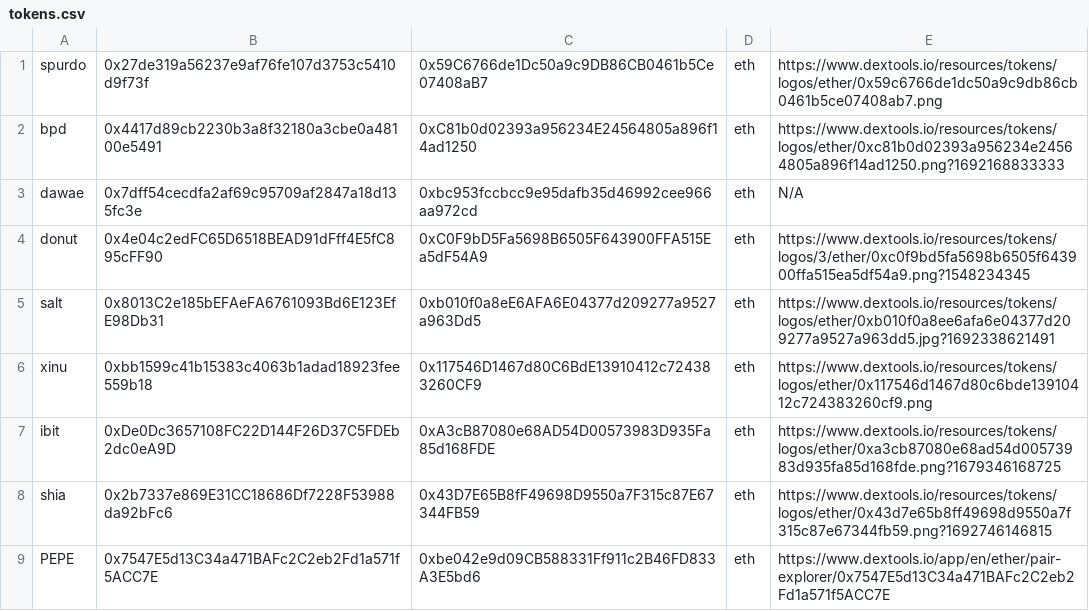
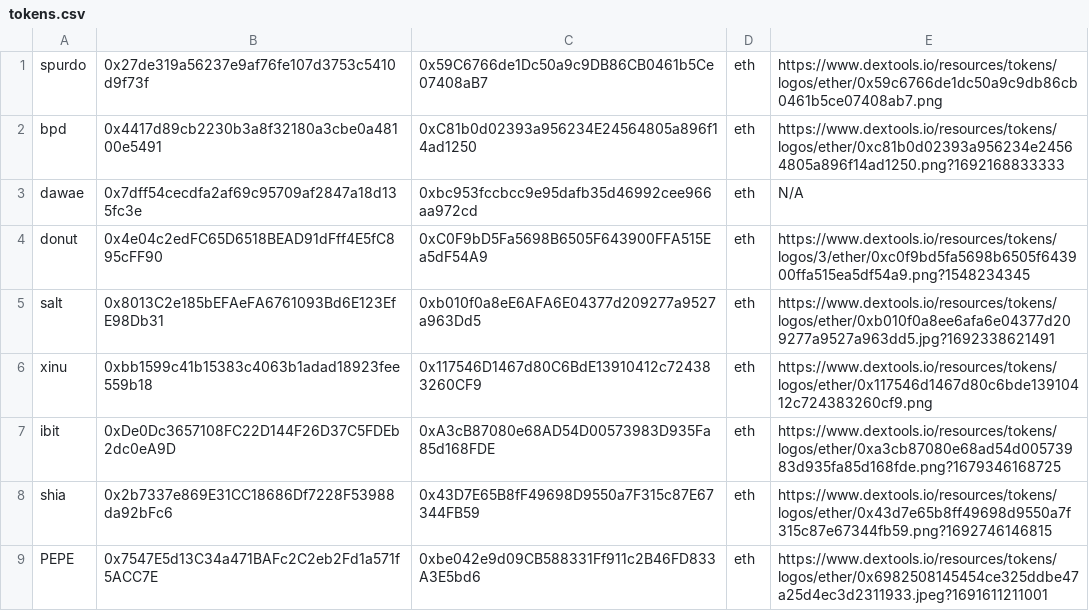
Before and after one commit to CryptoDevving/telegram-bot_X7, a CSV file: logs/tokens.csv, drawn as a sheet; the diff names each change by its address in the sheet, - before the commit and + after, or states it on an @@ line.

Commit message:
auto: update image

```diff
--- a/logs/tokens.csv
+++ b/logs/tokens.csv
-E9: https://www.dextools.io/app/en/ether/pair-explorer/0x7547E5d13C34a471BAFc2C2eb2Fd1a571f5ACC7E
+E9: https://www.dextools.io/resources/tokens/logos/ether/0x6982508145454ce325ddbe47a25d4ec3d2311933.jpeg?1691611211001
```
